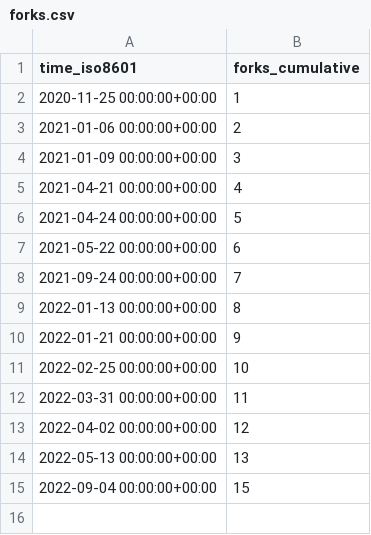
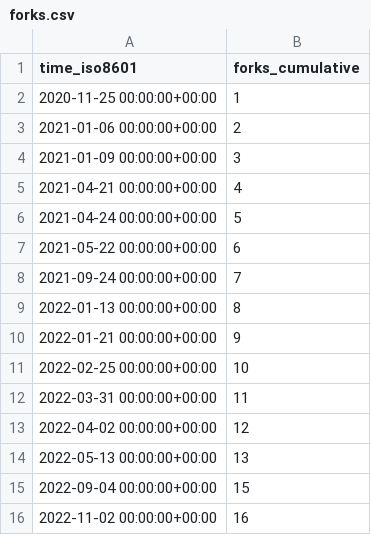
Before and after one commit to hgalytoby/MyselfAnimeDownloader, a CSV file: hgalytoby/MyselfAnimeDownloader/ghrs-data/forks.csv, drawn as a sheet.

```diff
--- a/hgalytoby/MyselfAnimeDownloader/ghrs-data/forks.csv
+++ b/hgalytoby/MyselfAnimeDownloader/ghrs-data/forks.csv
@@ -15 +15,2 @@ time_iso8601,forks_cumulative
 2022-09-04 00:00:00+00:00,15
+2022-11-02 00:00:00+00:00,16
```
Also changed, not shown: hgalytoby/MyselfAnimeDownloader/ghrs-data/stargazers.csv.
